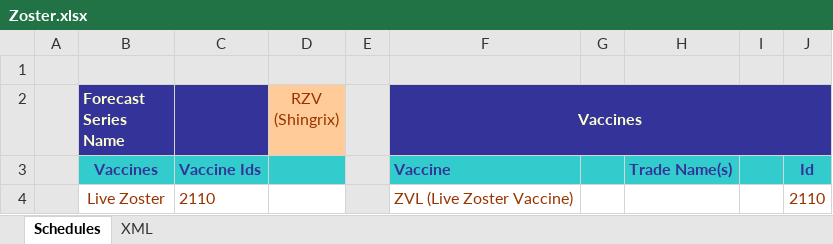
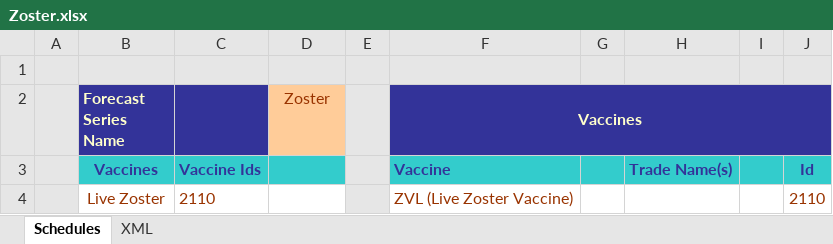
Before and after one commit to immregistries/LoneStarVaccineForecaster, an Excel workbook: schedules/Zoster.xlsx, sheet Schedules, drawn as a sheet; only a part is shown; values as stored, in another font and other column widths than the file's, no borders; charts and pictures not drawn; the diff names each change by its address in the sheet, - before the commit and + after, or states it on an @@ line.

Commit message:
Change name from Shingrix (RZV) to Zoster in schedule

```diff
--- a/schedules/Zoster.xlsx (sheet Schedules)
+++ b/schedules/Zoster.xlsx (sheet Schedules)
-D2: RZV (Shingrix)
+D2: Zoster
```
Also changed, not shown: sheet XML, 2 other files.
